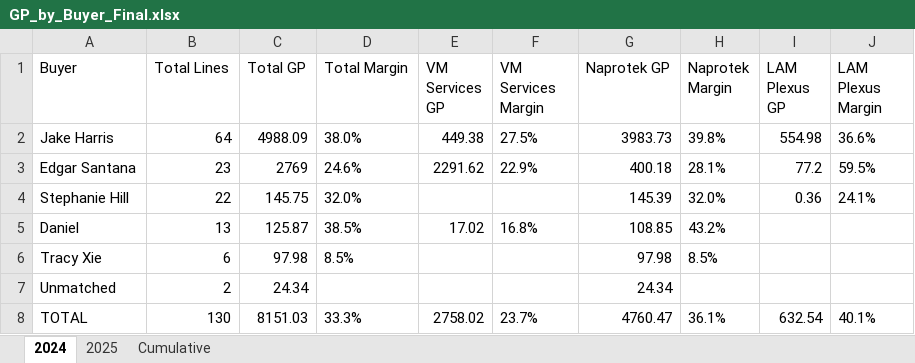
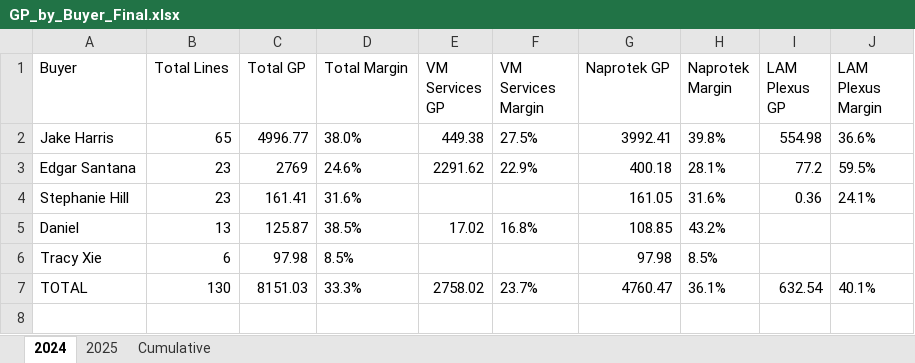
Before and after one commit to AstuteGroup/astute-workinstructions, an Excel workbook: Trading Analysis/LAM Billings Review/CM Billings/GP_by_Buyer_Final.xlsx, sheet 2024, drawn as a sheet; values as stored, in another font and other column widths than the file's, no borders; the diff names each change by its address in the sheet, - before the commit and + after, or states it on an @@ line.

```diff
--- a/Trading Analysis/LAM Billings Review/CM Billings/GP_by_Buyer_Final.xlsx (sheet 2024)
+++ b/Trading Analysis/LAM Billings Review/CM Billings/GP_by_Buyer_Final.xlsx (sheet 2024)
-B2 (Total Lines): 64
+B2 (Total Lines): 65
-C2 (Total GP): 4988.09
+C2 (Total GP): 4996.77
-G2 (Naprotek GP): 3983.73
+G2 (Naprotek GP): 3992.41
-B4 (Total Lines): 22
+B4 (Total Lines): 23
-C4 (Total GP): 145.75
+C4 (Total GP): 161.41
-D4 (Total Margin): 32.0%
+D4 (Total Margin): 31.6%
-G4 (Naprotek GP): 145.39
+G4 (Naprotek GP): 161.05
-H4 (Naprotek Margin): 32.0%
+H4 (Naprotek Margin): 31.6%
-row 7: Unmatched | 2 | 24.34 |  |  |  | 24.34
```
Also changed, not shown: sheet Cumulative.
